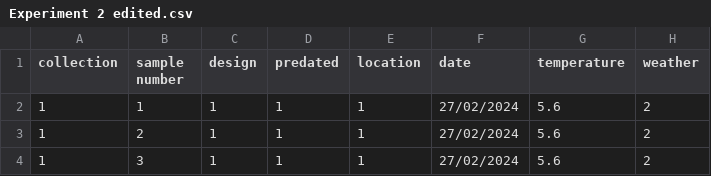
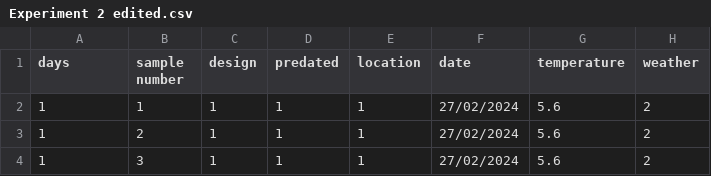
Before and after one commit to xne21ktu/Dissertation-Project, a CSV file: data/Experiment 2 edited.csv, drawn as a sheet; only a part is shown.

```diff
--- a/data/Experiment 2 edited.csv
+++ b/data/Experiment 2 edited.csv
@@ -1,2 +1,2 @@
-collection,sample number,design,predated,location,date,temperature,weather
+days,sample number,design,predated,location,date,temperature,weather
 1,1,1,1,1,27/02/2024,5.6,2
```
Also changed, not shown: data/Experiment 1 edited.csv, data/Experiment 3 edited.csv, 1 other file.
